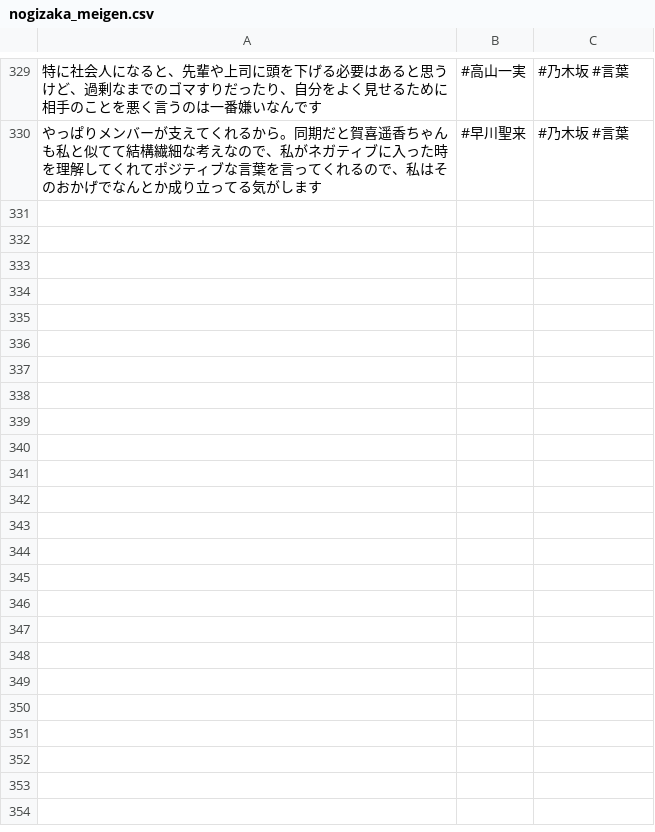
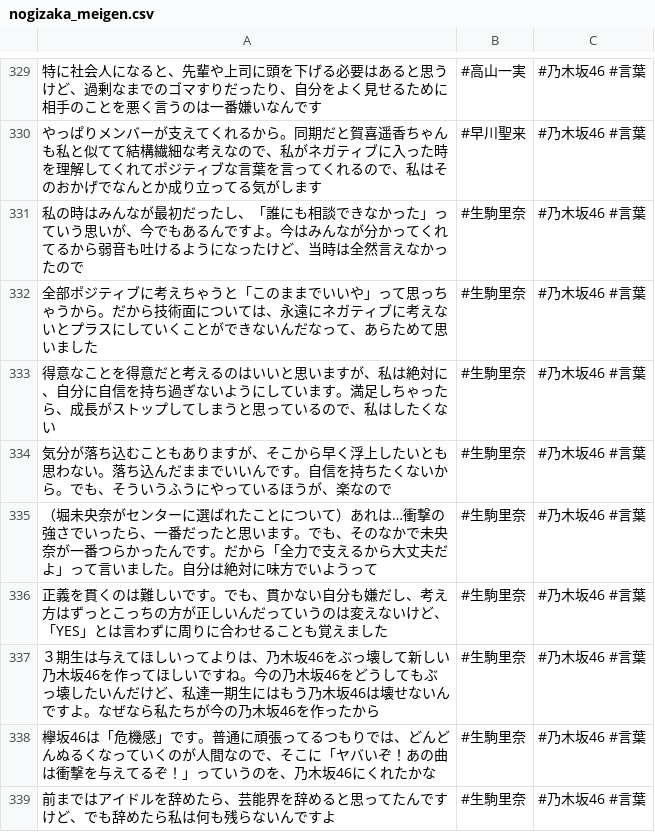
Before and after one commit to tonytani37/nogizaka46_live, a CSV file: nogizaka_meigen.csv, drawn as a sheet; only a part is shown, gaps mark what is left out; the diff covers the shown part only.

```diff
--- a/nogizaka_meigen.csv
+++ b/nogizaka_meigen.csv
@@ -329,2 +329,11 @@
-特に社会人になると、先輩や上司に頭を下げる必要はあると思うけど、過剰なまでのゴマすりだったり、自分をよく見せるために相手のことを悪く言うのは一番嫌いなんです,#高山一実,#乃木坂 #言葉
-やっぱりメンバーが支えてくれるから。同期だと賀喜遥香ちゃんも私と似てて結構繊細な考えなので、私がネガティブに入った時を理解してくれてポジティブな言葉を言ってくれるので、私はそのおかげでなんとか成り立ってる気がします,#早川聖来,#乃木坂 #言葉
+特に社会人になると、先輩や上司に頭を下げる必要はあると思うけど、過剰なまでのゴマすりだったり、自分をよく見せるために相手のことを悪く言うのは一番嫌いなんです,#高山一実,#乃木坂46 #言葉
+やっぱりメンバーが支えてくれるから。同期だと賀喜遥香ちゃんも私と似てて結構繊細な考えなので、私がネガティブに入った時を理解してくれてポジティブな言葉を言ってくれるので、私はそのおかげでなんとか成り立ってる気がします,#早川聖来,#乃木坂46 #言葉
+私の時はみんなが最初だったし、「誰にも相談できなかった」っていう思いが、今でもあるんですよ。今はみんなが分かってくれてるから弱音も吐けるようになったけど、当時は全然言えなかったので,#生駒里奈,#乃木坂46 #言葉
+全部ポジティブに考えちゃうと「このままでいいや」って思っちゃうから。だから技術面については、永遠にネガティブに考えないとプラスにしていくことができないんだなって、あらためて思いました,#生駒里奈,#乃木坂46 #言葉
+得意なことを得意だと考えるのはいいと思いますが、私は絶対に、自分に自信を持ち過ぎないようにしています。満足しちゃったら、成長がストップしてしまうと思っているので、私はしたくない,#生駒里奈,#乃木坂46 #言葉
+気分が落ち込むこともありますが、そこから早く浮上したいとも思わない。落ち込んだままでいいんです。自信を持ちたくないから。でも、そういうふうにやっているほうが、楽なので,#生駒里奈,#乃木坂46 #言葉
+（堀未央奈がセンターに選ばれたことについて）あれは…衝撃の強さでいったら、一番だったと思います。でも、そのなかで未央奈が一番つらかったんです。だから「全力で支えるから大丈夫だよ」って言いました。自分は絶対に味方でいようって,#生駒里奈,#乃木坂46 #言葉
+正義を貫くのは難しいです。でも、貫かない自分も嫌だし、考え方はずっとこっちの方が正しいんだっていうのは変えないけど、「YES」とは言わずに周りに合わせることも覚えました,#生駒里奈,#乃木坂46 #言葉
+３期生は与えてほしいってよりは、乃木坂46をぶっ壊して新しい乃木坂46を作ってほしいですね。今の乃木坂46をどうしてもぶっ壊したいんだけど、私達一期生にはもう乃木坂46は壊せないんですよ。なぜなら私たちが今の乃木坂46を作ったから,#生駒里奈,#乃木坂46 #言葉
+欅坂46は「危機感」です。普通に頑張ってるつもりでは、どんどんぬるくなっていくのが人間なので、そこに「ヤバいぞ！あの曲は衝撃を与えてるぞ！」っていうのを、乃木坂46にくれたかな,#生駒里奈,#乃木坂46 #言葉
+前まではアイドルを辞めたら、芸能界を辞めると思ってたんですけど、でも辞めたら私は何も残らないんですよ,#生駒里奈,#乃木坂46 #言葉
```
Also changed, not shown: 25 edited cells elsewhere in this file.
